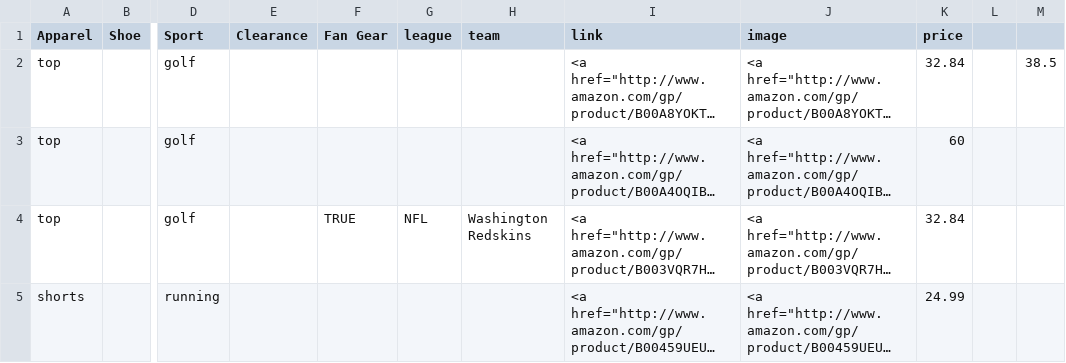
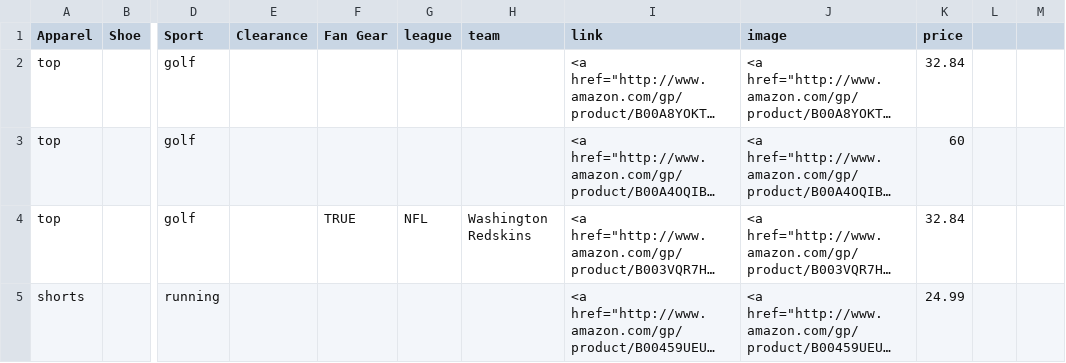
Before and after one commit to sldurbin/sportychickapparel, a CSV file: lib/data/sportyChickInventory.csv, drawn as a sheet; only a part is shown, gaps mark what is left out; long unchanged cells end in …; the diff covers the shown part only; the diff names each change by its address in the sheet, - before the commit and + after, or states it on an @@ line.

```diff
--- a/lib/data/sportyChickInventory.csv
+++ b/lib/data/sportyChickInventory.csv
-M2: 38.5
+M2: (empty)
```
Also changed, not shown: 1 added row elsewhere in this file, 11 other files.
